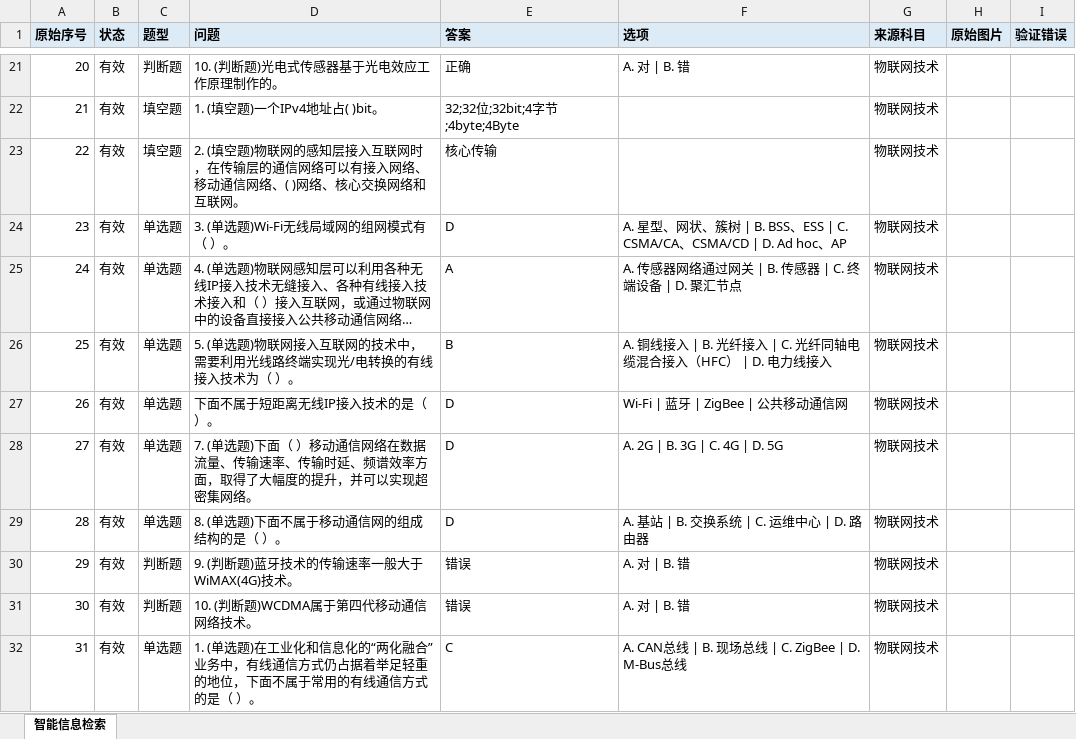
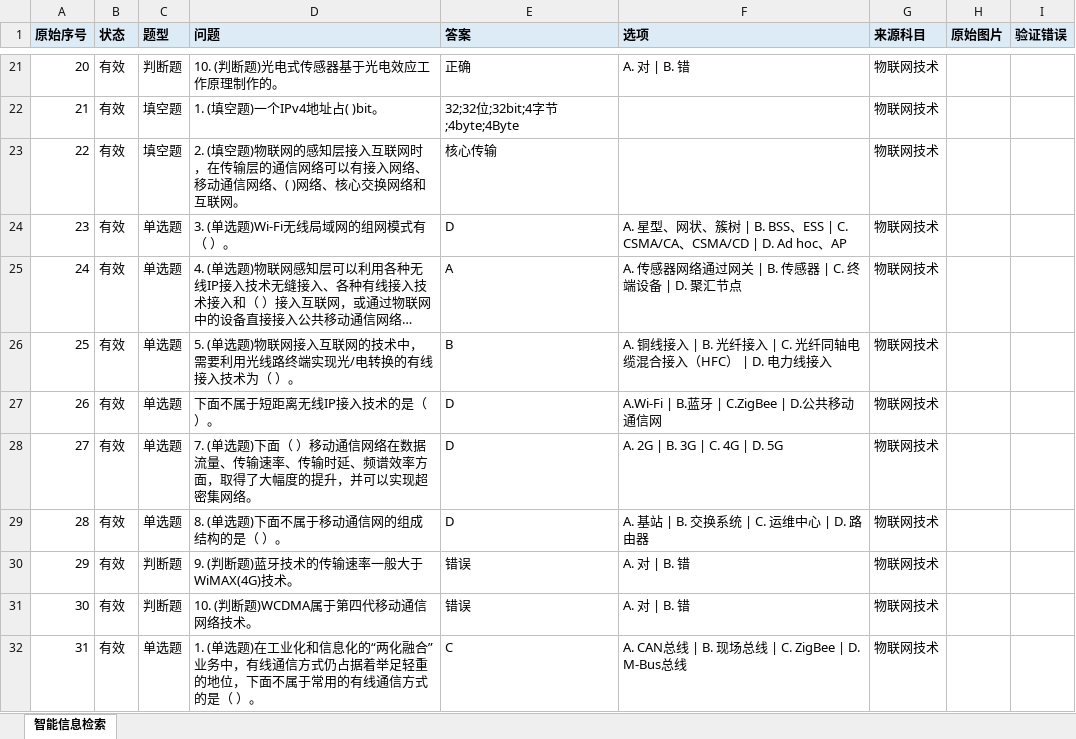
Before and after one commit to 2511285965/24-25-2-IT-Exam-Resources, an Excel workbook: 物联网技术/物联网课后练习-学习通.xlsx, sheet 智能信息检索, drawn as a sheet; only a part is shown, gaps mark what is left out; long unchanged cells end in …; values as stored, in another font and other column widths than the file's, no borders; the diff names each change by its address in the sheet, - before the commit and + after, or states it on an @@ line.

```diff
--- a/物联网技术/物联网课后练习-学习通.xlsx (sheet 智能信息检索)
+++ b/物联网技术/物联网课后练习-学习通.xlsx (sheet 智能信息检索)
-F27 (选项): Wi-Fi | 蓝牙 | ZigBee | 公共移动通信网
+F27 (选项): A.Wi-Fi | B.蓝牙 | C.ZigBee | D.公共移动通信网
```
Also changed, not shown: 15 other files.
